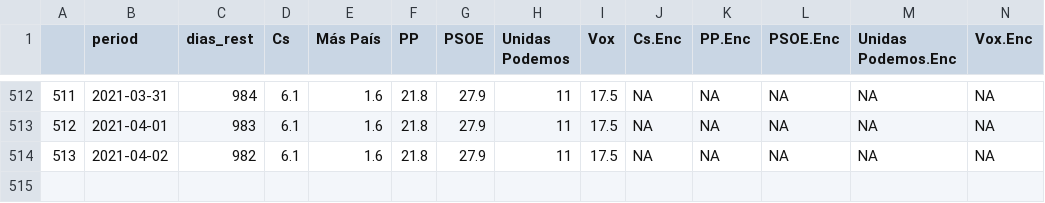
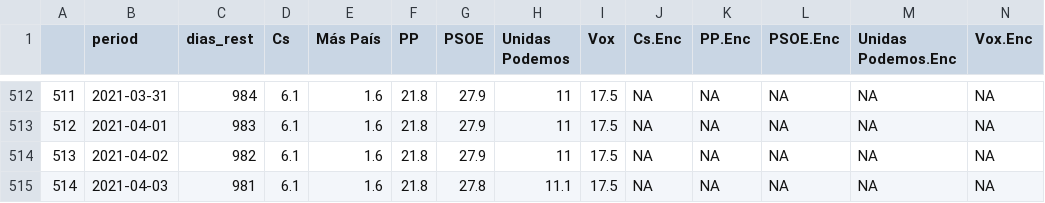
Before and after one commit to endikasatu/promedio_encuestas_esp, a CSV file: data/pde_plus_polls.csv, drawn as a sheet; only a part is shown, gaps mark what is left out; rows hold the shown columns only; the diff names each change by its address in the sheet, - before the commit and + after, or states it on an @@ line.

```diff
--- a/data/pde_plus_polls.csv
+++ b/data/pde_plus_polls.csv
+row 515: 514 | 2021-04-03 | 981 | 6.1 | 1.6 | 21.8 | 27.8 | 11.1 | 17.5 | NA | NA | NA | NA | NA
```
Also changed, not shown: 1 other file.
